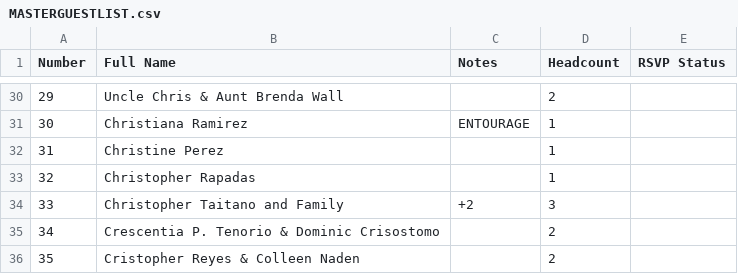
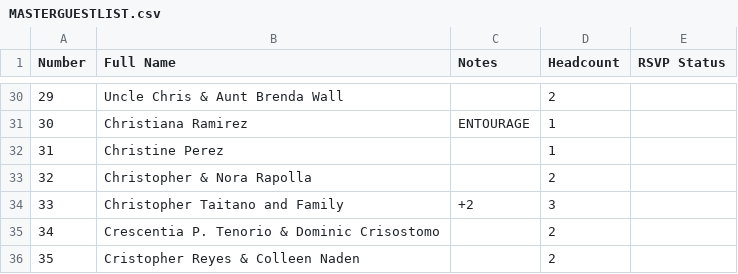
Before and after one commit to SHISLER671/WeddingWebsite, a CSV file: MASTERGUESTLIST.csv, drawn as a sheet; only a part is shown, gaps mark what is left out.

```diff
--- a/MASTERGUESTLIST.csv
+++ b/MASTERGUESTLIST.csv
@@ -32,3 +32,3 @@ Number,Full Name,Notes,Headcount,RSVP Status
 31,Christine Perez,,1,
-32,Christopher Rapadas,,1,
+32,Christopher & Nora Rapolla,,2,
 33,Christopher Taitano and Family,+2,3,
```
Also changed, not shown: 4 other files.
